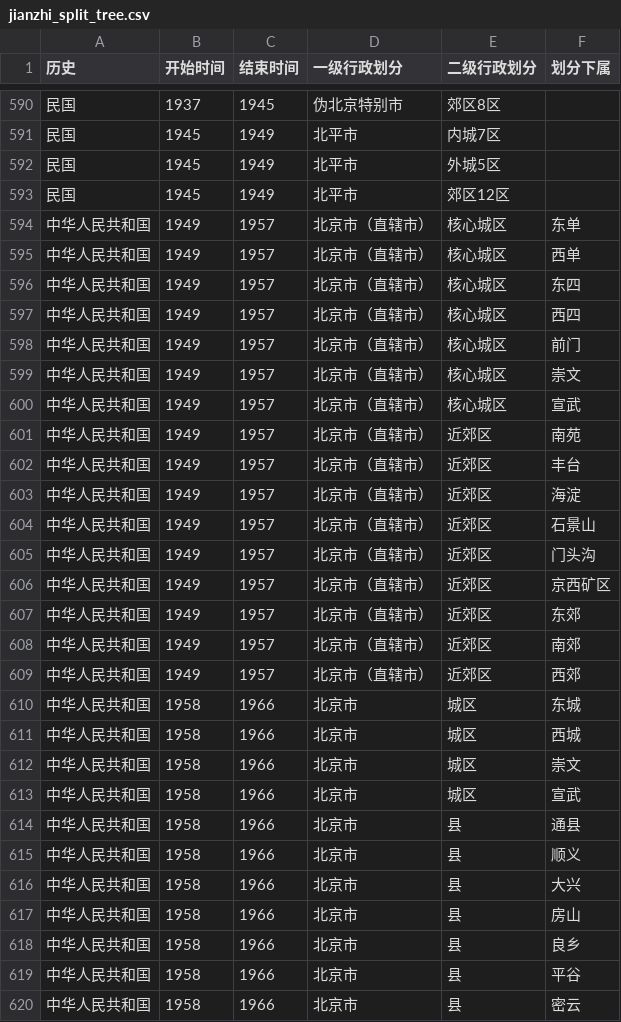
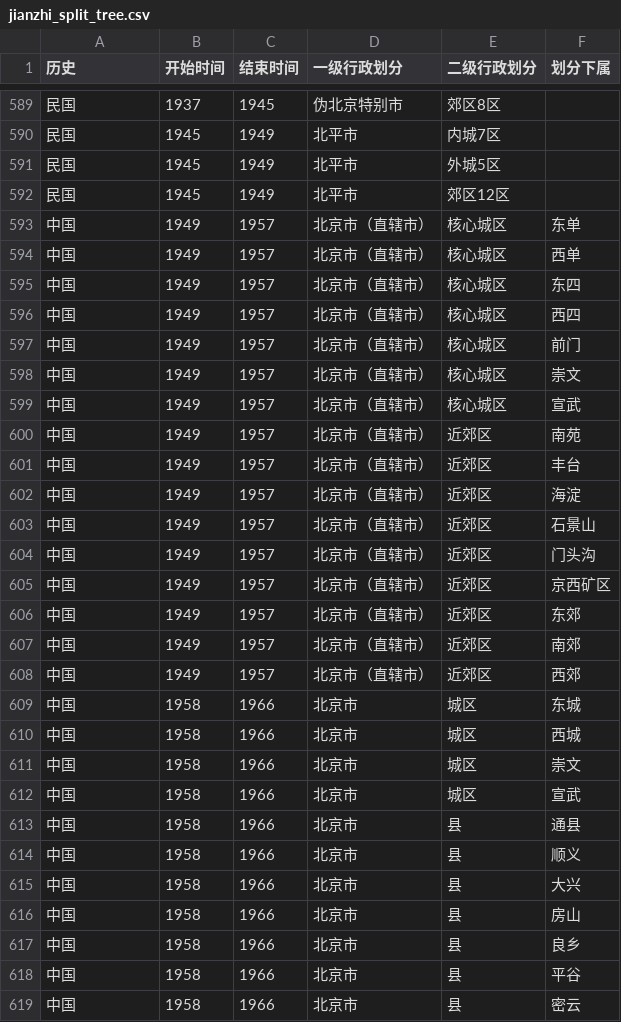
Before and after one commit to QingyangZhu/China25Vis521New, a CSV file: public/data/建制沿革/jianzhi_split_tree.csv, drawn as a sheet; only a part is shown, gaps mark what is left out; the diff covers the shown part only.

```diff
--- a/public/data/建制沿革/jianzhi_split_tree.csv
+++ b/public/data/建制沿革/jianzhi_split_tree.csv
@@ -593,28 +592,28 @@
 民国,1945,1949,北平市,郊区12区,
-中华人民共和国,1949,1957,北京市（直辖市）,核心城区,东单
-中华人民共和国,1949,1957,北京市（直辖市）,核心城区,西单
-中华人民共和国,1949,1957,北京市（直辖市）,核心城区,东四
-中华人民共和国,1949,1957,北京市（直辖市）,核心城区,西四
-中华人民共和国,1949,1957,北京市（直辖市）,核心城区,前门
-中华人民共和国,1949,1957,北京市（直辖市）,核心城区,崇文
-中华人民共和国,1949,1957,北京市（直辖市）,核心城区,宣武
-中华人民共和国,1949,1957,北京市（直辖市）,近郊区,南苑
-中华人民共和国,1949,1957,北京市（直辖市）,近郊区,丰台
-中华人民共和国,1949,1957,北京市（直辖市）,近郊区,海淀
-中华人民共和国,1949,1957,北京市（直辖市）,近郊区,石景山
-中华人民共和国,1949,1957,北京市（直辖市）,近郊区,门头沟
-中华人民共和国,1949,1957,北京市（直辖市）,近郊区,京西矿区
-中华人民共和国,1949,1957,北京市（直辖市）,近郊区,东郊
-中华人民共和国,1949,1957,北京市（直辖市）,近郊区,南郊
-中华人民共和国,1949,1957,北京市（直辖市）,近郊区,西郊
-中华人民共和国,1958,1966,北京市,城区,东城
-中华人民共和国,1958,1966,北京市,城区,西城
-中华人民共和国,1958,1966,北京市,城区,崇文
-中华人民共和国,1958,1966,北京市,城区,宣武
-中华人民共和国,1958,1966,北京市,县,通县
-中华人民共和国,1958,1966,北京市,县,顺义
-中华人民共和国,1958,1966,北京市,县,大兴
-中华人民共和国,1958,1966,北京市,县,房山
-中华人民共和国,1958,1966,北京市,县,良乡
-中华人民共和国,1958,1966,北京市,县,平谷
-中华人民共和国,1958,1966,北京市,县,密云
+中国,1949,1957,北京市（直辖市）,核心城区,东单
+中国,1949,1957,北京市（直辖市）,核心城区,西单
+中国,1949,1957,北京市（直辖市）,核心城区,东四
+中国,1949,1957,北京市（直辖市）,核心城区,西四
+中国,1949,1957,北京市（直辖市）,核心城区,前门
+中国,1949,1957,北京市（直辖市）,核心城区,崇文
+中国,1949,1957,北京市（直辖市）,核心城区,宣武
+中国,1949,1957,北京市（直辖市）,近郊区,南苑
+中国,1949,1957,北京市（直辖市）,近郊区,丰台
+中国,1949,1957,北京市（直辖市）,近郊区,海淀
+中国,1949,1957,北京市（直辖市）,近郊区,石景山
+中国,1949,1957,北京市（直辖市）,近郊区,门头沟
+中国,1949,1957,北京市（直辖市）,近郊区,京西矿区
+中国,1949,1957,北京市（直辖市）,近郊区,东郊
+中国,1949,1957,北京市（直辖市）,近郊区,南郊
+中国,1949,1957,北京市（直辖市）,近郊区,西郊
+中国,1958,1966,北京市,城区,东城
+中国,1958,1966,北京市,城区,西城
+中国,1958,1966,北京市,城区,崇文
+中国,1958,1966,北京市,城区,宣武
+中国,1958,1966,北京市,县,通县
+中国,1958,1966,北京市,县,顺义
+中国,1958,1966,北京市,县,大兴
+中国,1958,1966,北京市,县,房山
+中国,1958,1966,北京市,县,良乡
+中国,1958,1966,北京市,县,平谷
+中国,1958,1966,北京市,县,密云
```
Also changed, not shown: 1 removed row and 81 edited cells elsewhere in this file, 12 other files.
